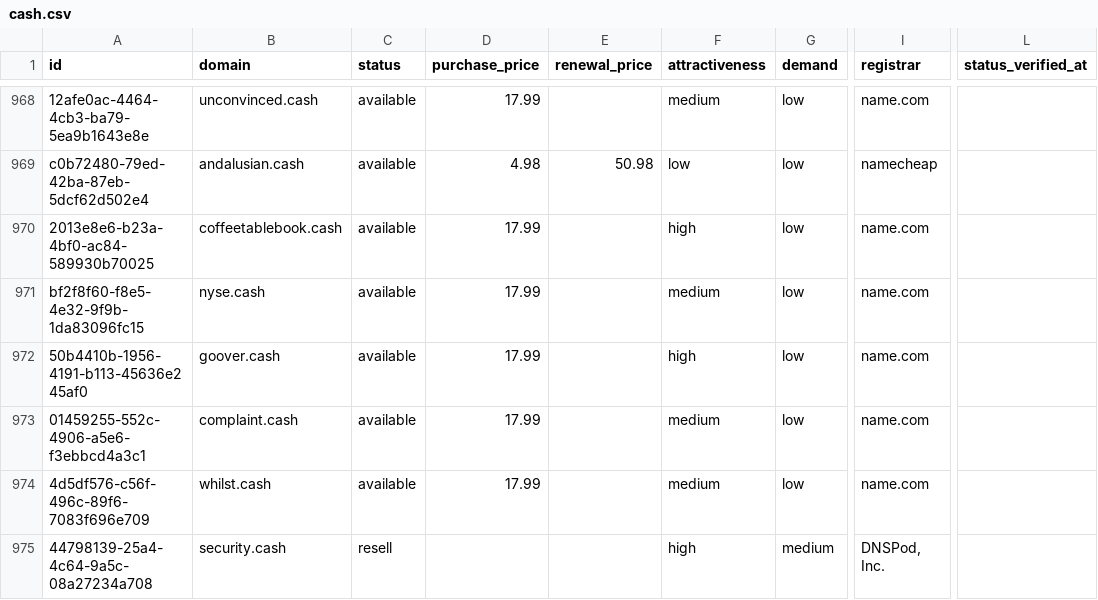
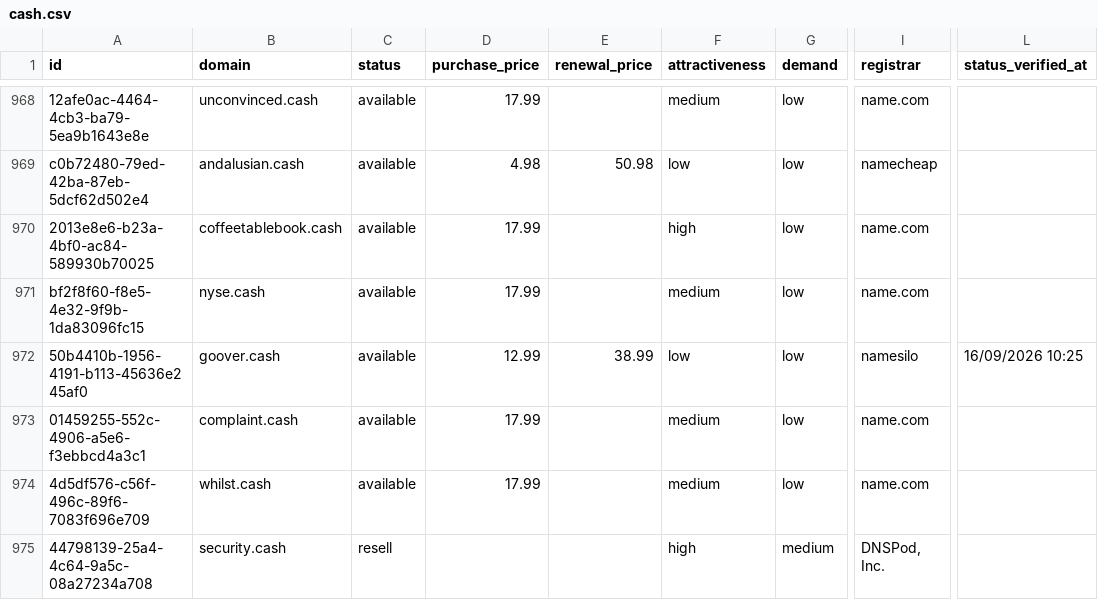
Before and after one commit to UniqueDomains/cash-oneword-domains, a CSV file: cash.csv, drawn as a sheet; only a part is shown, gaps mark what is left out; the diff names each change by its address in the sheet, - before the commit and + after, or states it on an @@ line.

Commit message:
Domains update

```diff
--- a/cash.csv
+++ b/cash.csv
-D972 (purchase_price): 17.99
+D972 (purchase_price): 12.99
-E972 (renewal_price): (empty)
+E972 (renewal_price): 38.99
-F972 (attractiveness): high
+F972 (attractiveness): low
-I972 (registrar): name.com
+I972 (registrar): namesilo
-L972 (status_verified_at): (empty)
+L972 (status_verified_at): 16/09/2026 10:25
```
Also changed, not shown: 4 other files.
